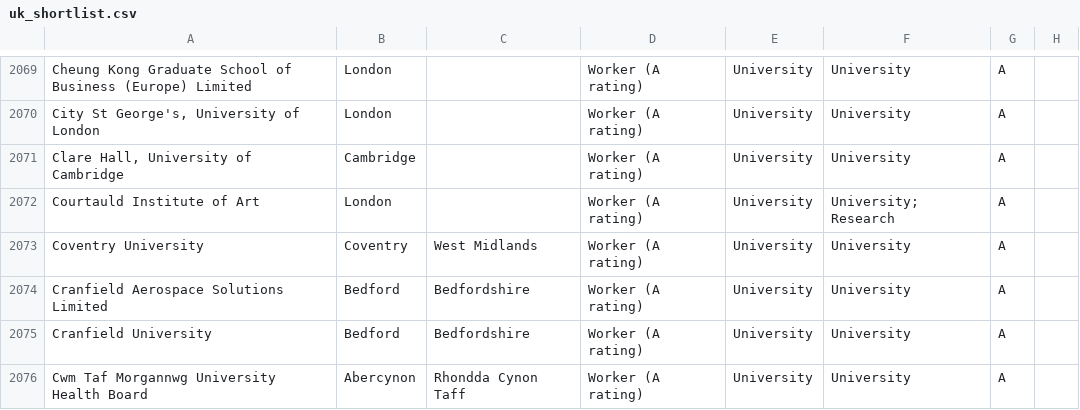
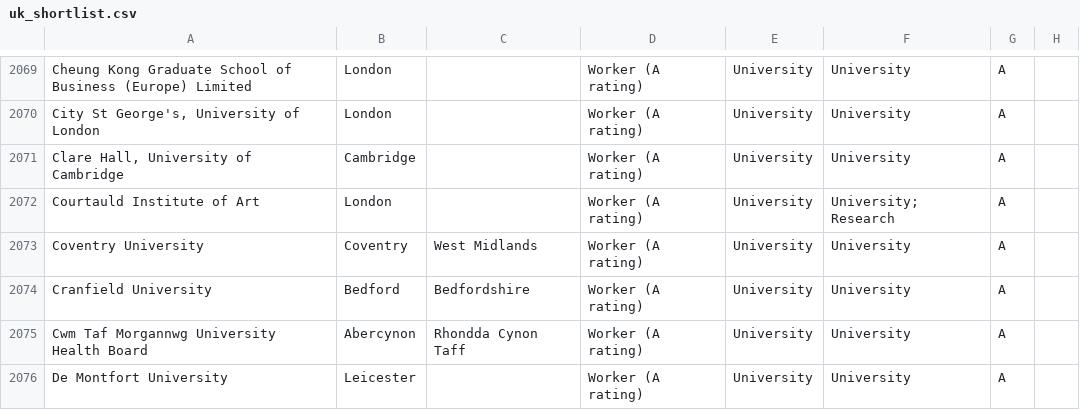
Before and after one commit to manojchandra10/c-handover, a CSV file: uk_data/uk_shortlist.csv, drawn as a sheet; only a part is shown, gaps mark what is left out; the shorter side is filled out with more unchanged rows.

```diff
--- a/uk_data/uk_shortlist.csv
+++ b/uk_data/uk_shortlist.csv
@@ -2073,3 +2073,2 @@ Courtauld Institute of Art,London,,Worker (A rating),University,University; Rese
 Coventry University,Coventry,West Midlands,Worker (A rating),University,University,A,
-Cranfield Aerospace Solutions Limited,Bedford,Bedfordshire,Worker (A rating),University,University,A,
 Cranfield University,Bedford,Bedfordshire,Worker (A rating),University,University,A,
```
Also changed, not shown: 6 other files.
